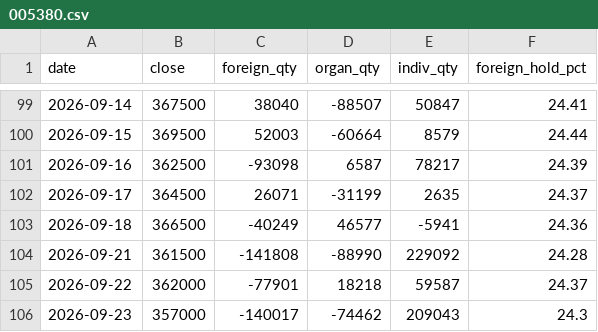
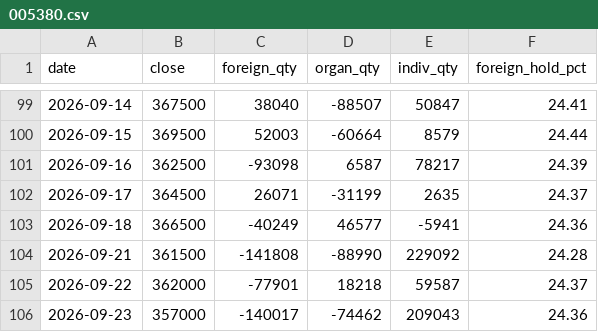
Before and after one commit to hansol-star/-, a CSV file: data/history/flows/005380.csv, drawn as a sheet; only a part is shown, gaps mark what is left out.

```diff
--- a/data/history/flows/005380.csv
+++ b/data/history/flows/005380.csv
@@ -105,2 +105,2 @@ date,close,foreign_qty,organ_qty,indiv_qty,foreign_hold_pct
 2026-09-22,362000,-77901,18218,59587,24.37
-2026-09-23,357000,-140017,-74462,209043,24.3
+2026-09-23,357000,-140017,-74462,209043,24.36
```
Also changed, not shown: data/history/flows/005930.csv, data/history/flows/035420.csv, 9 other files.
